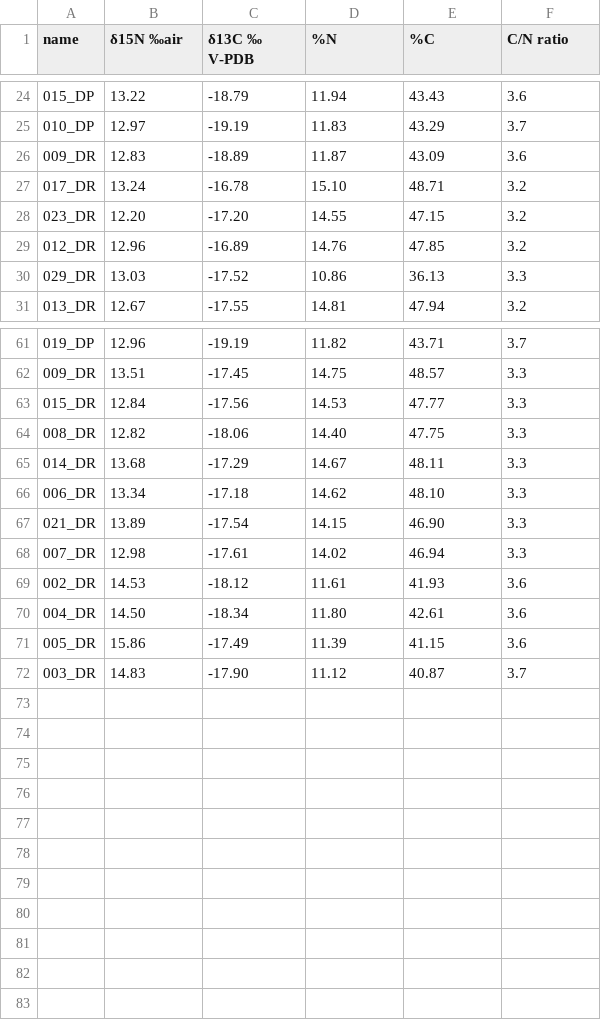
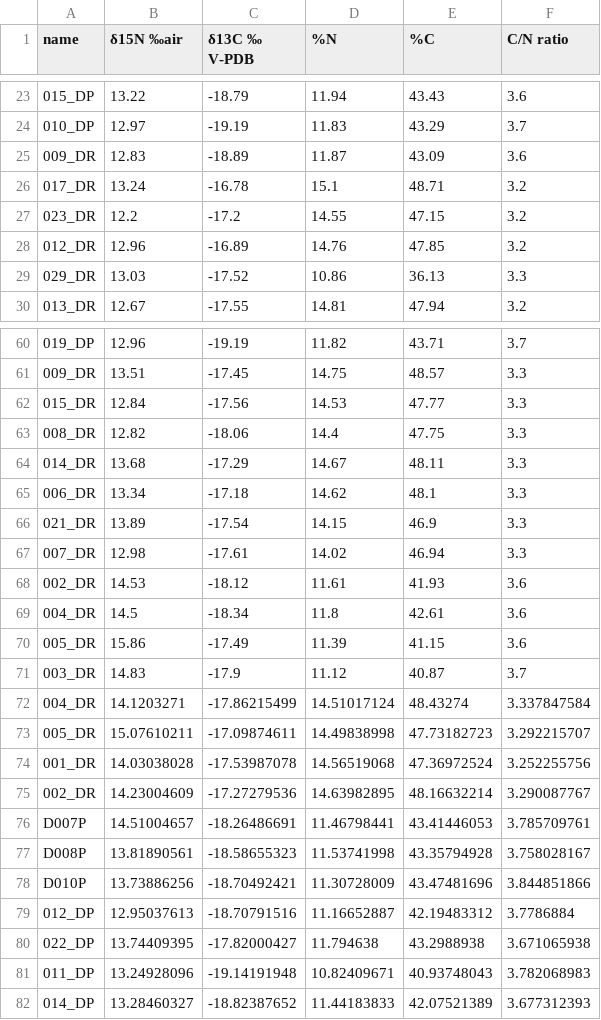
Before and after one commit to zaaz1111/MSc_Seal_Sia, a CSV file: Processed Data/Seal_Data.csv (was Processed Data/Exploratory_plate_1_Data.csv), drawn as a sheet; only a part is shown, gaps mark what is left out; addresses are those after the commit; the diff covers the shown part only; the diff names each change by its address in the sheet, - before the commit and + after, or states it on an @@ line.

Commit message:
Added more data and did a little cleaning in Excel

```diff
--- a/Processed Data/Exploratory_plate_1_Data.csv
+++ b/Processed Data/Seal_Data.csv
-D26 (%N): 15.10
+D26 (%N): 15.1
-B27 (δ15N ‰air): 12.20
+B27 (δ15N ‰air): 12.2
-C27 (δ13C ‰ V-PDB): -17.20
+C27 (δ13C ‰ V-PDB): -17.2
-D63 (%N): 14.40
+D63 (%N): 14.4
-E65 (%C): 48.10
+E65 (%C): 48.1
-E66 (%C): 46.90
+E66 (%C): 46.9
-B69 (δ15N ‰air): 14.50
+B69 (δ15N ‰air): 14.5
-D69 (%N): 11.80
+D69 (%N): 11.8
-C71 (δ13C ‰ V-PDB): -17.90
+C71 (δ13C ‰ V-PDB): -17.9
+row 72: 004_DR | 14.1203271 | -17.86215499 | 14.51017124 | 48.43274 | 3.337847584
+row 73: 005_DR | 15.07610211 | -17.09874611 | 14.49838998 | 47.73182723 | 3.292215707
+row 74: 001_DR | 14.03038028 | -17.53987078 | 14.56519068 | 47.36972524 | 3.252255756
+row 75: 002_DR | 14.23004609 | -17.27279536 | 14.63982895 | 48.16632214 | 3.290087767
+row 76: D007P | 14.51004657 | -18.26486691 | 11.46798441 | 43.41446053 | 3.785709761
+row 77: D008P | 13.81890561 | -18.58655323 | 11.53741998 | 43.35794928 | 3.758028167
+row 78: D010P | 13.73886256 | -18.70492421 | 11.30728009 | 43.47481696 | 3.844851866
+row 79: 012_DP | 12.95037613 | -18.70791516 | 11.16652887 | 42.19483312 | 3.7786884
+row 80: 022_DP | 13.74409395 | -17.82000427 | 11.794638 | 43.2988938 | 3.671065938
+row 81: 011_DP | 13.24928096 | -19.14191948 | 10.82409671 | 40.93748043 | 3.782068983
+row 82: 014_DP | 13.28460327 | -18.82387652 | 11.44183833 | 42.07521389 | 3.677312393
```
Also changed, not shown: 1 removed row and 16 edited cells elsewhere in this file, 4 other files.
